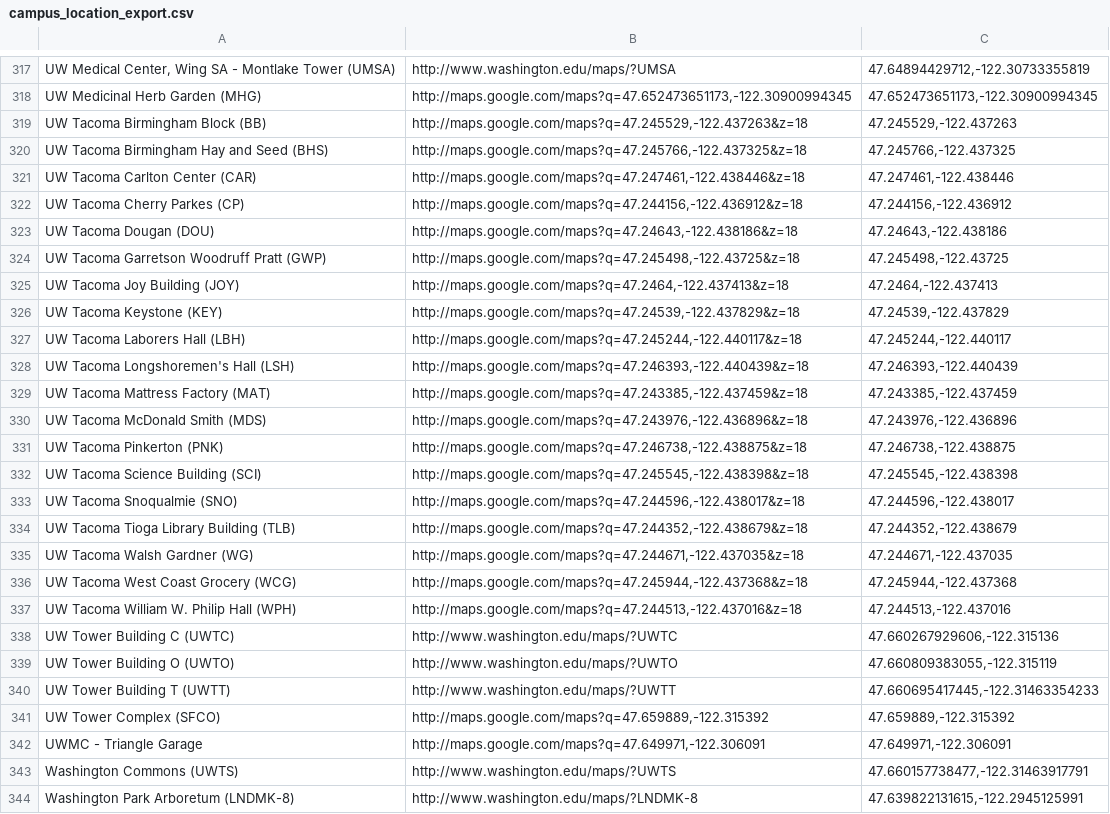
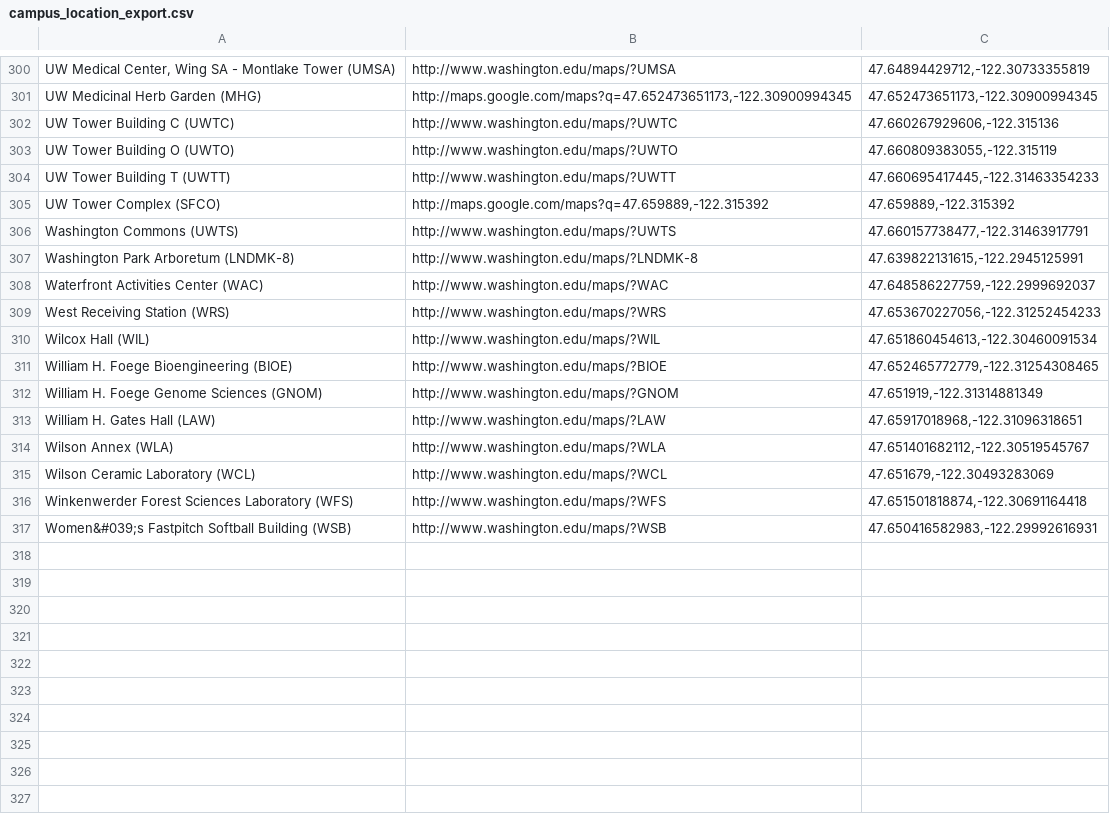
Before and after one commit to uw-it-aca/eventcal, a CSV file: accountsynchr/data/campus_location_export.csv, drawn as a sheet; only a part is shown, gaps mark what is left out; the shorter side is filled out with more unchanged rows; the diff covers the shown part only; the diff names each change by its address in the sheet, - before the commit and + after, or states it on an @@ line.

Commit message:
exclude uwB and UWT buildins

```diff
--- a/accountsynchr/data/campus_location_export.csv
+++ b/accountsynchr/data/campus_location_export.csv
-row 319: UW Tacoma Birmingham Block (BB) | http://maps.google.com/maps?q=47.245529,-122.437263&z=18 | 47.245529,-122.437263
-row 320: UW Tacoma Birmingham Hay and Seed (BHS) | http://maps.google.com/maps?q=47.245766,-122.437325&z=18 | 47.245766,-122.437325
-row 321: UW Tacoma Carlton Center (CAR) | http://maps.google.com/maps?q=47.247461,-122.438446&z=18 | 47.247461,-122.438446
-row 322: UW Tacoma Cherry Parkes (CP) | http://maps.google.com/maps?q=47.244156,-122.436912&z=18 | 47.244156,-122.436912
-row 323: UW Tacoma Dougan (DOU) | http://maps.google.com/maps?q=47.24643,-122.438186&z=18 | 47.24643,-122.438186
-row 324: UW Tacoma Garretson Woodruff Pratt (GWP) | http://maps.google.com/maps?q=47.245498,-122.43725&z=18 | 47.245498,-122.43725
-row 325: UW Tacoma Joy Building (JOY) | http://maps.google.com/maps?q=47.2464,-122.437413&z=18 | 47.2464,-122.437413
-row 326: UW Tacoma Keystone (KEY) | http://maps.google.com/maps?q=47.24539,-122.437829&z=18 | 47.24539,-122.437829
-row 327: UW Tacoma Laborers Hall (LBH) | http://maps.google.com/maps?q=47.245244,-122.440117&z=18 | 47.245244,-122.440117
-row 328: UW Tacoma Longshoremen's Hall (LSH) | http://maps.google.com/maps?q=47.246393,-122.440439&z=18 | 47.246393,-122.440439
-row 329: UW Tacoma Mattress Factory (MAT) | http://maps.google.com/maps?q=47.243385,-122.437459&z=18 | 47.243385,-122.437459
-row 330: UW Tacoma McDonald Smith (MDS) | http://maps.google.com/maps?q=47.243976,-122.436896&z=18 | 47.243976,-122.436896
-row 331: UW Tacoma Pinkerton (PNK) | http://maps.google.com/maps?q=47.246738,-122.438875&z=18 | 47.246738,-122.438875
-row 332: UW Tacoma Science Building (SCI) | http://maps.google.com/maps?q=47.245545,-122.438398&z=18 | 47.245545,-122.438398
-row 333: UW Tacoma Snoqualmie (SNO) | http://maps.google.com/maps?q=47.244596,-122.438017&z=18 | 47.244596,-122.438017
-row 334: UW Tacoma Tioga Library Building (TLB) | http://maps.google.com/maps?q=47.244352,-122.438679&z=18 | 47.244352,-122.438679
-row 335: UW Tacoma Walsh Gardner (WG) | http://maps.google.com/maps?q=47.244671,-122.437035&z=18 | 47.244671,-122.437035
-row 336: UW Tacoma West Coast Grocery (WCG) | http://maps.google.com/maps?q=47.245944,-122.437368&z=18 | 47.245944,-122.437368
-row 337: UW Tacoma William W. Philip Hall (WPH) | http://maps.google.com/maps?q=47.244513,-122.437016&z=18 | 47.244513,-122.437016
-row 342: UWMC - Triangle Garage | http://maps.google.com/maps?q=47.649971,-122.306091 | 47.649971,-122.306091
```
Also changed, not shown: 17 removed rows elsewhere in this file.
